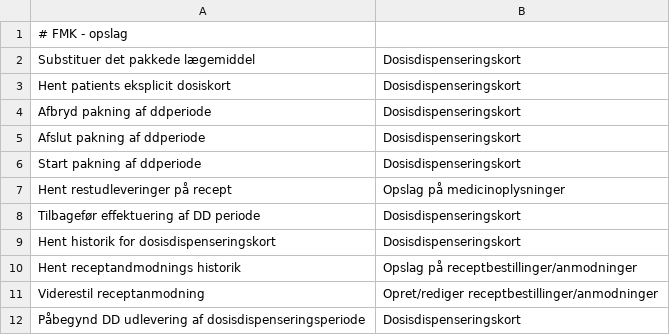
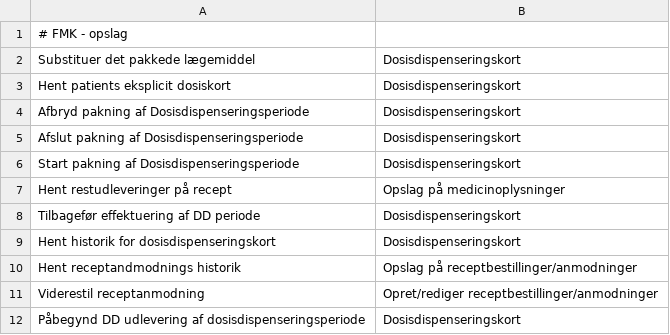
Before and after one commit to trifork/fmk-minlog-categories, a CSV file: src/MinLogActionMap.csv, drawn as a sheet; only a part is shown.

Commit message:
FMK-4929 Rettet navn på services

```diff
--- a/src/MinLogActionMap.csv
+++ b/src/MinLogActionMap.csv
@@ -3,5 +3,5 @@ Substituer det pakkede lægemiddel;Dosisdispenseringskort
 Hent patients eksplicit dosiskort;Dosisdispenseringskort
-Afbryd pakning af ddperiode;Dosisdispenseringskort
-Afslut pakning af ddperiode;Dosisdispenseringskort
-Start pakning af ddperiode;Dosisdispenseringskort
+Afbryd pakning af Dosisdispenseringsperiode;Dosisdispenseringskort
+Afslut pakning af Dosisdispenseringsperiode;Dosisdispenseringskort
+Start pakning af Dosisdispenseringsperiode;Dosisdispenseringskort
 Hent restudleveringer på recept;Opslag på medicinoplysninger
```
